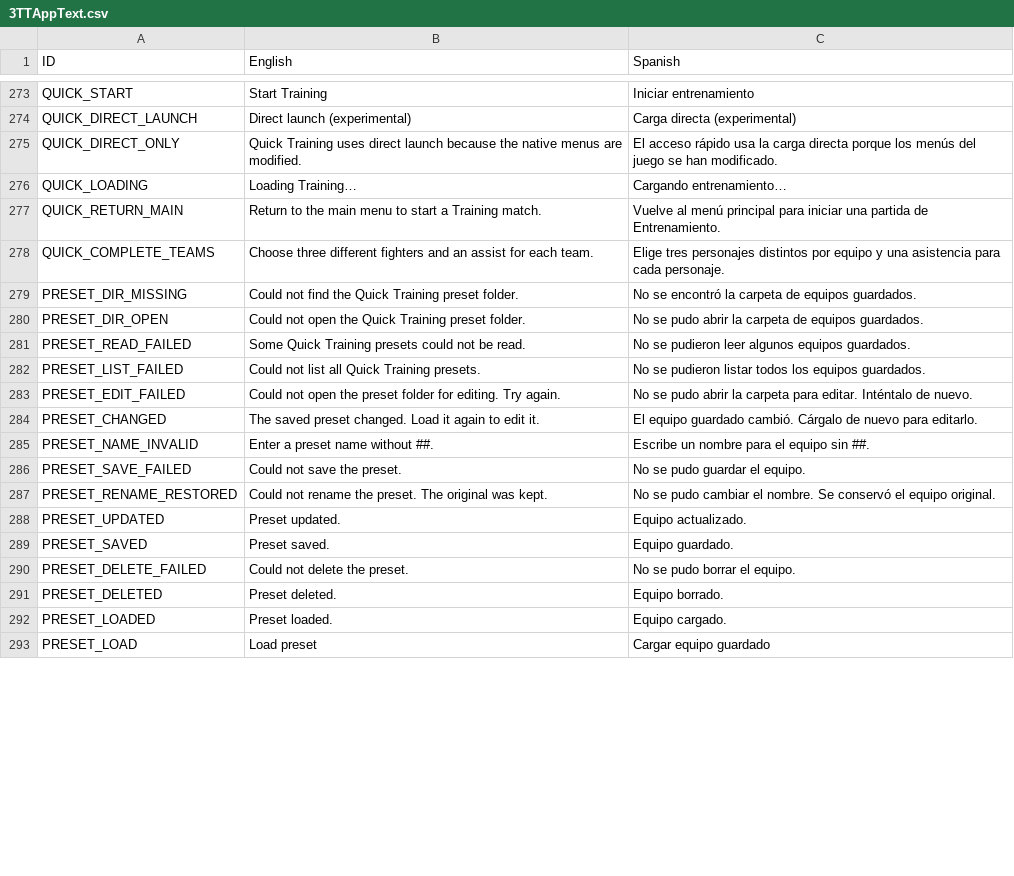
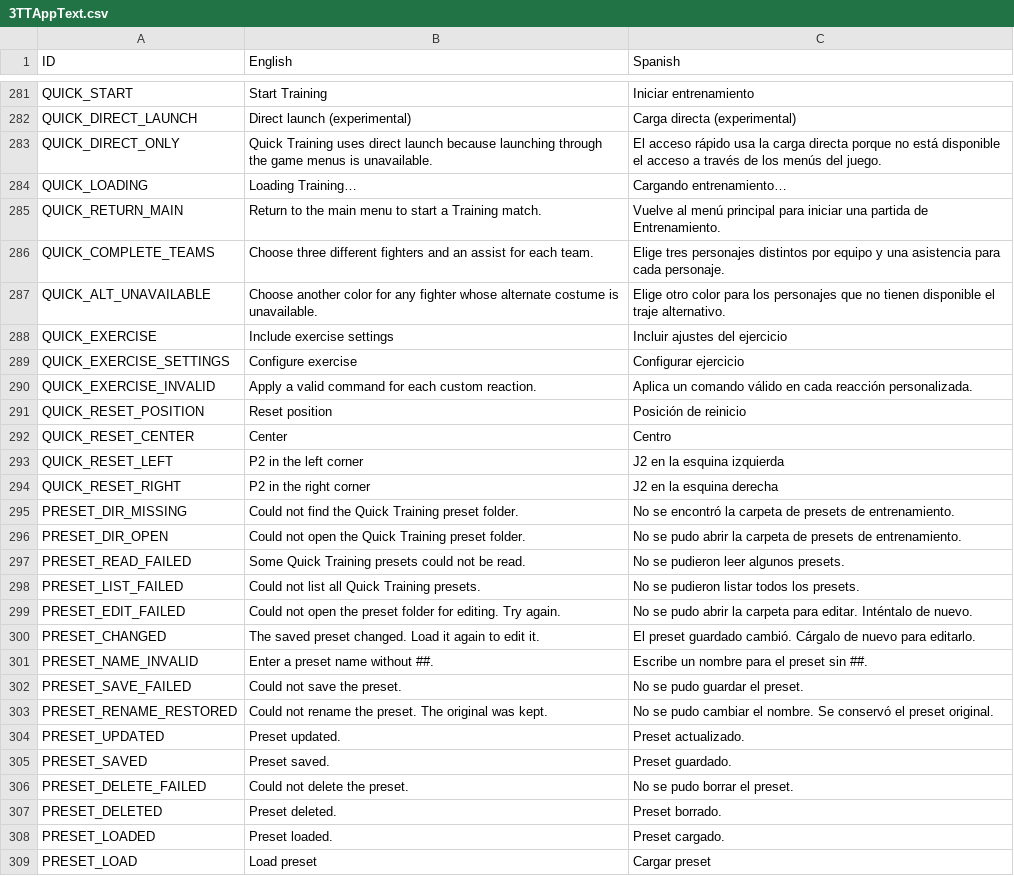
Before and after one commit to AzeDev955/UMVC3TrainingToolsInt, a CSV file: UMVC3TrainingToolsInt/Resources/3TTAppText.csv, drawn as a sheet; only a part is shown, gaps mark what is left out; the diff covers the shown part only.

Commit message:
feat: incorpora los presets y prepara la versión 1.0.0

```diff
--- a/UMVC3TrainingToolsInt/Resources/3TTAppText.csv
+++ b/UMVC3TrainingToolsInt/Resources/3TTAppText.csv
@@ -274,3 +282,3 @@ QUICK_START,Start Training,Iniciar entrenamiento
 QUICK_DIRECT_LAUNCH,Direct launch (experimental),Carga directa (experimental)
-QUICK_DIRECT_ONLY,Quick Training uses direct launch because the native menus are modified.,El acceso rápido usa la carga directa porque los menús del juego se han modificado.
+QUICK_DIRECT_ONLY,Quick Training uses direct launch because launching through the game menus is unavailable.,El acceso rápido usa la carga directa porque no está disponible el acceso a través de los menús del juego.
 QUICK_LOADING,Loading Training…,Cargando entrenamiento…
@@ -278,16 +286,24 @@ QUICK_RETURN_MAIN,Return to the main menu to start a Training match.,Vuelve al m
 QUICK_COMPLETE_TEAMS,Choose three different fighters and an assist for each team.,Elige tres personajes distintos por equipo y una asistencia para cada personaje.
-PRESET_DIR_MISSING,Could not find the Quick Training preset folder.,No se encontró la carpeta de equipos guardados.
-PRESET_DIR_OPEN,Could not open the Quick Training preset folder.,No se pudo abrir la carpeta de equipos guardados.
-PRESET_READ_FAILED,Some Quick Training presets could not be read.,No se pudieron leer algunos equipos guardados.
-PRESET_LIST_FAILED,Could not list all Quick Training presets.,No se pudieron listar todos los equipos guardados.
+QUICK_ALT_UNAVAILABLE,Choose another color for any fighter whose alternate costume is unavailable.,Elige otro color para los personajes que no tienen disponible el traje alternativo.
+QUICK_EXERCISE,Include exercise settings,Incluir ajustes del ejercicio
+QUICK_EXERCISE_SETTINGS,Configure exercise,Configurar ejercicio
+QUICK_EXERCISE_INVALID,Apply a valid command for each custom reaction.,Aplica un comando válido en cada reacción personalizada.
+QUICK_RESET_POSITION,Reset position,Posición de reinicio
+QUICK_RESET_CENTER,Center,Centro
+QUICK_RESET_LEFT,P2 in the left corner,J2 en la esquina izquierda
+QUICK_RESET_RIGHT,P2 in the right corner,J2 en la esquina derecha
+PRESET_DIR_MISSING,Could not find the Quick Training preset folder.,No se encontró la carpeta de presets de entrenamiento.
+PRESET_DIR_OPEN,Could not open the Quick Training preset folder.,No se pudo abrir la carpeta de presets de entrenamiento.
+PRESET_READ_FAILED,Some Quick Training presets could not be read.,No se pudieron leer algunos presets.
+PRESET_LIST_FAILED,Could not list all Quick Training presets.,No se pudieron listar todos los presets.
 PRESET_EDIT_FAILED,Could not open the preset folder for editing. Try again.,No se pudo abrir la carpeta para editar. Inténtalo de nuevo.
-PRESET_CHANGED,The saved preset changed. Load it again to edit it.,El equipo guardado cambió. Cárgalo de nuevo para editarlo.
-PRESET_NAME_INVALID,Enter a preset name without ##.,Escribe un nombre para el equipo sin ##.
-PRESET_SAVE_FAILED,Could not save the preset.,No se pudo guardar el equipo.
-PRESET_RENAME_RESTORED,Could not rename the preset. The original was kept.,No se pudo cambiar el nombre. Se conservó el equipo original.
-PRESET_UPDATED,Preset updated.,Equipo actualizado.
-PRESET_SAVED,Preset saved.,Equipo guardado.
-PRESET_DELETE_FAILED,Could not delete the preset.,No se pudo borrar el equipo.
-PRESET_DELETED,Preset deleted.,Equipo borrado.
-PRESET_LOADED,Preset loaded.,Equipo cargado.
-PRESET_LOAD,Load preset,Cargar equipo guardado
+PRESET_CHANGED,The saved preset changed. Load it again to edit it.,El preset guardado cambió. Cárgalo de nuevo para editarlo.
+PRESET_NAME_INVALID,Enter a preset name without ##.,Escribe un nombre para el preset sin ##.
+PRESET_SAVE_FAILED,Could not save the preset.,No se pudo guardar el preset.
+PRESET_RENAME_RESTORED,Could not rename the preset. The original was kept.,No se pudo cambiar el nombre. Se conservó el preset original.
+PRESET_UPDATED,Preset updated.,Preset actualizado.
+PRESET_SAVED,Preset saved.,Preset guardado.
+PRESET_DELETE_FAILED,Could not delete the preset.,No se pudo borrar el preset.
+PRESET_DELETED,Preset deleted.,Preset borrado.
+PRESET_LOADED,Preset loaded.,Preset cargado.
+PRESET_LOAD,Load preset,Cargar preset
```
Also changed, not shown: 18 added rows, 1 removed row and 18 edited cells elsewhere in this file, 8 other files.
